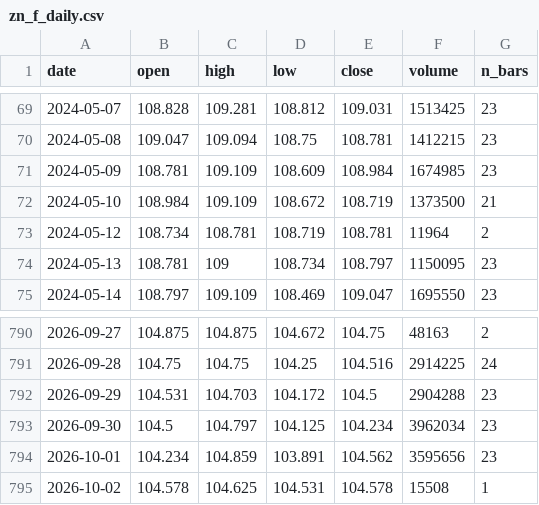
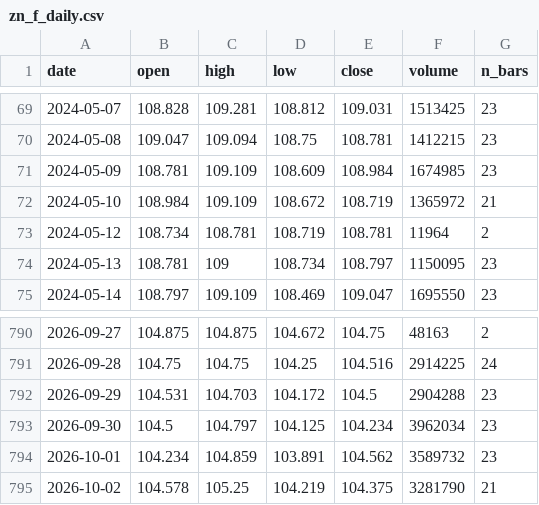
Before and after one commit to olehakengo-svg/fx-ai-trader, a CSV file: data/external/rate_anchor/zn_f_daily.csv, drawn as a sheet; only a part is shown, gaps mark what is left out.

```diff
--- a/data/external/rate_anchor/zn_f_daily.csv
+++ b/data/external/rate_anchor/zn_f_daily.csv
@@ -71,3 +71,3 @@ date,open,high,low,close,volume,n_bars
 2024-05-09,108.781,109.109,108.609,108.984,1674985,23
-2024-05-10,108.984,109.109,108.672,108.719,1373500,21
+2024-05-10,108.984,109.109,108.672,108.719,1365972,21
 2024-05-12,108.734,108.781,108.719,108.781,11964,2
@@ -793,3 +793,3 @@ date,open,high,low,close,volume,n_bars
 2026-09-30,104.5,104.797,104.125,104.234,3962034,23
-2026-10-01,104.234,104.859,103.891,104.562,3595656,23
-2026-10-02,104.578,104.625,104.531,104.578,15508,1
+2026-10-01,104.234,104.859,103.891,104.562,3589732,23
+2026-10-02,104.578,105.25,104.219,104.375,3281790,21
```
Also changed, not shown: data/external/rate_anchor/us_treasury_yields.csv, 2 other files.
